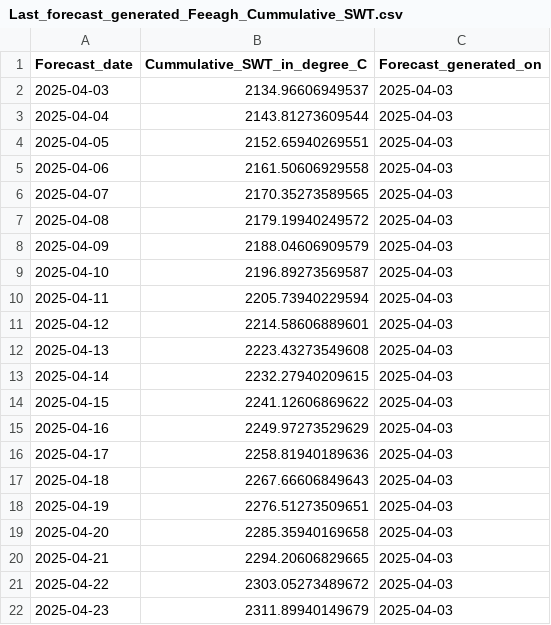
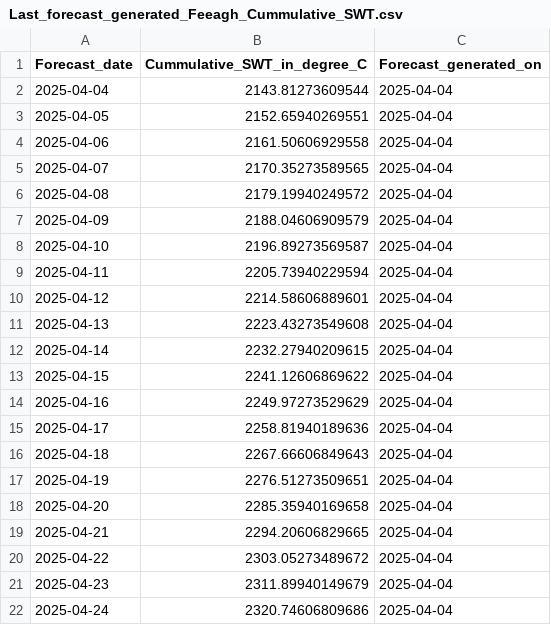
Before and after one commit to RicardoDkIT/Cumm_SWT_forecasts_Lough_Feeagh, a CSV file: Last_forecast_generated_Feeagh_Cummulative_SWT.csv, drawn as a sheet.

```diff
--- a/Last_forecast_generated_Feeagh_Cummulative_SWT.csv
+++ b/Last_forecast_generated_Feeagh_Cummulative_SWT.csv
@@ -1,22 +1,22 @@
 "Forecast_date","Cummulative_SWT_in_degree_C","Forecast_generated_on"
-2025-04-03,2134.96606949537,2025-04-03
-2025-04-04,2143.81273609544,2025-04-03
-2025-04-05,2152.65940269551,2025-04-03
-2025-04-06,2161.50606929558,2025-04-03
-2025-04-07,2170.35273589565,2025-04-03
-2025-04-08,2179.19940249572,2025-04-03
-2025-04-09,2188.04606909579,2025-04-03
-2025-04-10,2196.89273569587,2025-04-03
-2025-04-11,2205.73940229594,2025-04-03
-2025-04-12,2214.58606889601,2025-04-03
-2025-04-13,2223.43273549608,2025-04-03
-2025-04-14,2232.27940209615,2025-04-03
-2025-04-15,2241.12606869622,2025-04-03
-2025-04-16,2249.97273529629,2025-04-03
-2025-04-17,2258.81940189636,2025-04-03
-2025-04-18,2267.66606849643,2025-04-03
-2025-04-19,2276.51273509651,2025-04-03
-2025-04-20,2285.35940169658,2025-04-03
-2025-04-21,2294.20606829665,2025-04-03
-2025-04-22,2303.05273489672,2025-04-03
-2025-04-23,2311.89940149679,2025-04-03
+2025-04-04,2143.81273609544,2025-04-04
+2025-04-05,2152.65940269551,2025-04-04
+2025-04-06,2161.50606929558,2025-04-04
+2025-04-07,2170.35273589565,2025-04-04
+2025-04-08,2179.19940249572,2025-04-04
+2025-04-09,2188.04606909579,2025-04-04
+2025-04-10,2196.89273569587,2025-04-04
+2025-04-11,2205.73940229594,2025-04-04
+2025-04-12,2214.58606889601,2025-04-04
+2025-04-13,2223.43273549608,2025-04-04
+2025-04-14,2232.27940209615,2025-04-04
+2025-04-15,2241.12606869622,2025-04-04
+2025-04-16,2249.97273529629,2025-04-04
+2025-04-17,2258.81940189636,2025-04-04
+2025-04-18,2267.66606849643,2025-04-04
+2025-04-19,2276.51273509651,2025-04-04
+2025-04-20,2285.35940169658,2025-04-04
+2025-04-21,2294.20606829665,2025-04-04
+2025-04-22,2303.05273489672,2025-04-04
+2025-04-23,2311.89940149679,2025-04-04
+2025-04-24,2320.74606809686,2025-04-04
```
Also changed, not shown: Past_sonde_observations_since_2023.csv.
